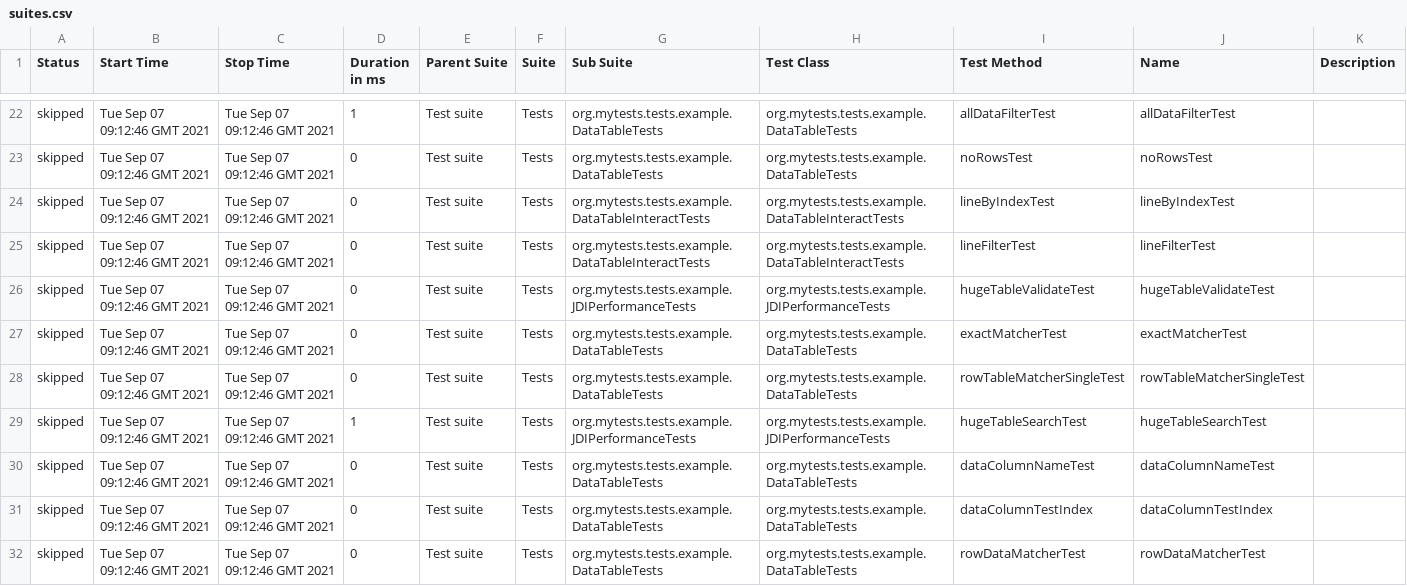
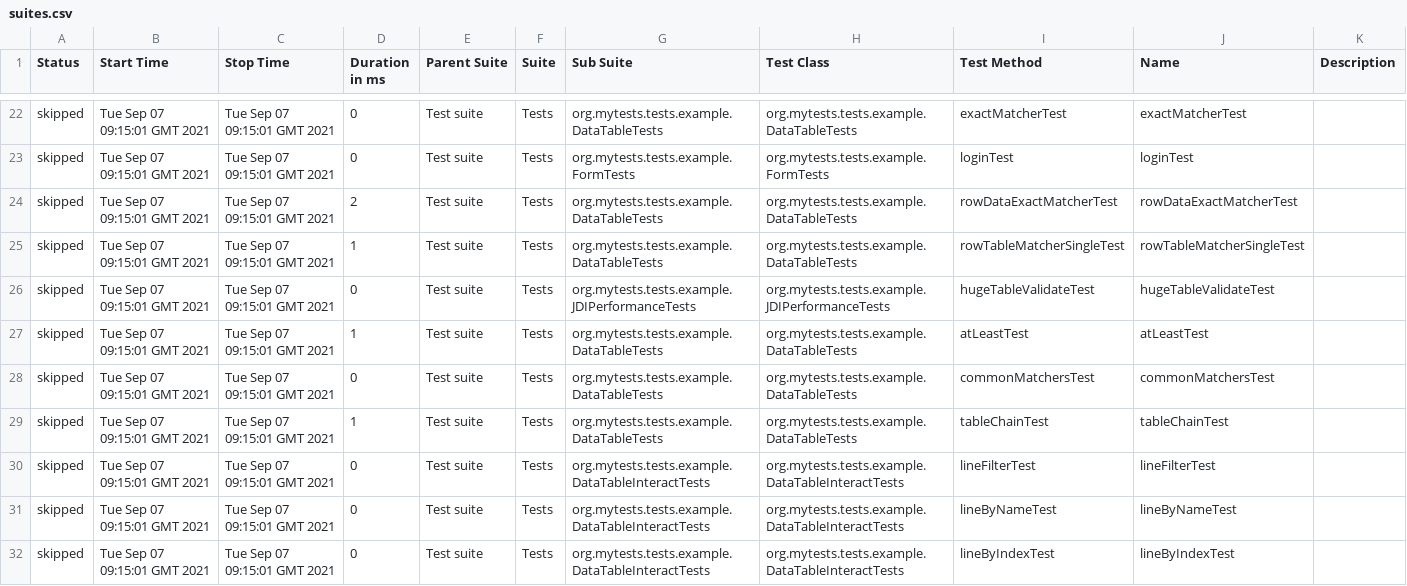
Before and after one commit to jdi-templates/jdi-light-saucelabs, a CSV file: 1/data/suites.csv, drawn as a sheet; only a part is shown, gaps mark what is left out; the diff covers the shown part only.

```diff
--- a/1/data/suites.csv
+++ b/1/data/suites.csv
@@ -22,11 +22,11 @@
-"skipped","Tue Sep 07 09:12:46 GMT 2021","Tue Sep 07 09:12:46 GMT 2021","1","Test suite","Tests","org.mytests.tests.example.DataTableTests","org.mytests.tests.example.DataTableTests","allDataFilterTest","allDataFilterTest",""
-"skipped","Tue Sep 07 09:12:46 GMT 2021","Tue Sep 07 09:12:46 GMT 2021","0","Test suite","Tests","org.mytests.tests.example.DataTableTests","org.mytests.tests.example.DataTableTests","noRowsTest","noRowsTest",""
-"skipped","Tue Sep 07 09:12:46 GMT 2021","Tue Sep 07 09:12:46 GMT 2021","0","Test suite","Tests","org.mytests.tests.example.DataTableInteractTests","org.mytests.tests.example.DataTableInteractTests","lineByIndexTest","lineByIndexTest",""
-"skipped","Tue Sep 07 09:12:46 GMT 2021","Tue Sep 07 09:12:46 GMT 2021","0","Test suite","Tests","org.mytests.tests.example.DataTableInteractTests","org.mytests.tests.example.DataTableInteractTests","lineFilterTest","lineFilterTest",""
-"skipped","Tue Sep 07 09:12:46 GMT 2021","Tue Sep 07 09:12:46 GMT 2021","0","Test suite","Tests","org.mytests.tests.example.JDIPerformanceTests","org.mytests.tests.example.JDIPerformanceTests","hugeTableValidateTest","hugeTableValidateTest",""
-"skipped","Tue Sep 07 09:12:46 GMT 2021","Tue Sep 07 09:12:46 GMT 2021","0","Test suite","Tests","org.mytests.tests.example.DataTableTests","org.mytests.tests.example.DataTableTests","exactMatcherTest","exactMatcherTest",""
-"skipped","Tue Sep 07 09:12:46 GMT 2021","Tue Sep 07 09:12:46 GMT 2021","0","Test suite","Tests","org.mytests.tests.example.DataTableTests","org.mytests.tests.example.DataTableTests","rowTableMatcherSingleTest","rowTableMatcherSingleTest",""
-"skipped","Tue Sep 07 09:12:46 GMT 2021","Tue Sep 07 09:12:46 GMT 2021","1","Test suite","Tests","org.mytests.tests.example.JDIPerformanceTests","org.mytests.tests.example.JDIPerformanceTests","hugeTableSearchTest","hugeTableSearchTest",""
-"skipped","Tue Sep 07 09:12:46 GMT 2021","Tue Sep 07 09:12:46 GMT 2021","0","Test suite","Tests","org.mytests.tests.example.DataTableTests","org.mytests.tests.example.DataTableTests","dataColumnNameTest","dataColumnNameTest",""
-"skipped","Tue Sep 07 09:12:46 GMT 2021","Tue Sep 07 09:12:46 GMT 2021","0","Test suite","Tests","org.mytests.tests.example.DataTableTests","org.mytests.tests.example.DataTableTests","dataColumnTestIndex","dataColumnTestIndex",""
-"skipped","Tue Sep 07 09:12:46 GMT 2021","Tue Sep 07 09:12:46 GMT 2021","0","Test suite","Tests","org.mytests.tests.example.DataTableTests","org.mytests.tests.example.DataTableTests","rowDataMatcherTest","rowDataMatcherTest",""
+"skipped","Tue Sep 07 09:15:01 GMT 2021","Tue Sep 07 09:15:01 GMT 2021","0","Test suite","Tests","org.mytests.tests.example.DataTableTests","org.mytests.tests.example.DataTableTests","exactMatcherTest","exactMatcherTest",""
+"skipped","Tue Sep 07 09:15:01 GMT 2021","Tue Sep 07 09:15:01 GMT 2021","0","Test suite","Tests","org.mytests.tests.example.FormTests","org.mytests.tests.example.FormTests","loginTest","loginTest",""
+"skipped","Tue Sep 07 09:15:01 GMT 2021","Tue Sep 07 09:15:01 GMT 2021","2","Test suite","Tests","org.mytests.tests.example.DataTableTests","org.mytests.tests.example.DataTableTests","rowDataExactMatcherTest","rowDataExactMatcherTest",""
+"skipped","Tue Sep 07 09:15:01 GMT 2021","Tue Sep 07 09:15:01 GMT 2021","1","Test suite","Tests","org.mytests.tests.example.DataTableTests","org.mytests.tests.example.DataTableTests","rowTableMatcherSingleTest","rowTableMatcherSingleTest",""
+"skipped","Tue Sep 07 09:15:01 GMT 2021","Tue Sep 07 09:15:01 GMT 2021","0","Test suite","Tests","org.mytests.tests.example.JDIPerformanceTests","org.mytests.tests.example.JDIPerformanceTests","hugeTableValidateTest","hugeTableValidateTest",""
+"skipped","Tue Sep 07 09:15:01 GMT 2021","Tue Sep 07 09:15:01 GMT 2021","1","Test suite","Tests","org.mytests.tests.example.DataTableTests","org.mytests.tests.example.DataTableTests","atLeastTest","atLeastTest",""
+"skipped","Tue Sep 07 09:15:01 GMT 2021","Tue Sep 07 09:15:01 GMT 2021","0","Test suite","Tests","org.mytests.tests.example.DataTableTests","org.mytests.tests.example.DataTableTests","commonMatchersTest","commonMatchersTest",""
+"skipped","Tue Sep 07 09:15:01 GMT 2021","Tue Sep 07 09:15:01 GMT 2021","1","Test suite","Tests","org.mytests.tests.example.DataTableTests","org.mytests.tests.example.DataTableTests","tableChainTest","tableChainTest",""
+"skipped","Tue Sep 07 09:15:01 GMT 2021","Tue Sep 07 09:15:01 GMT 2021","0","Test suite","Tests","org.mytests.tests.example.DataTableInteractTests","org.mytests.tests.example.DataTableInteractTests","lineFilterTest","lineFilterTest",""
+"skipped","Tue Sep 07 09:15:01 GMT 2021","Tue Sep 07 09:15:01 GMT 2021","0","Test suite","Tests","org.mytests.tests.example.DataTableInteractTests","org.mytests.tests.example.DataTableInteractTests","lineByNameTest","lineByNameTest",""
+"skipped","Tue Sep 07 09:15:01 GMT 2021","Tue Sep 07 09:15:01 GMT 2021","0","Test suite","Tests","org.mytests.tests.example.DataTableInteractTests","org.mytests.tests.example.DataTableInteractTests","lineByIndexTest","lineByIndexTest",""
```
Also changed, not shown: 2 added rows, 2 removed rows and 96 edited cells elsewhere in this file, 58 other files.
